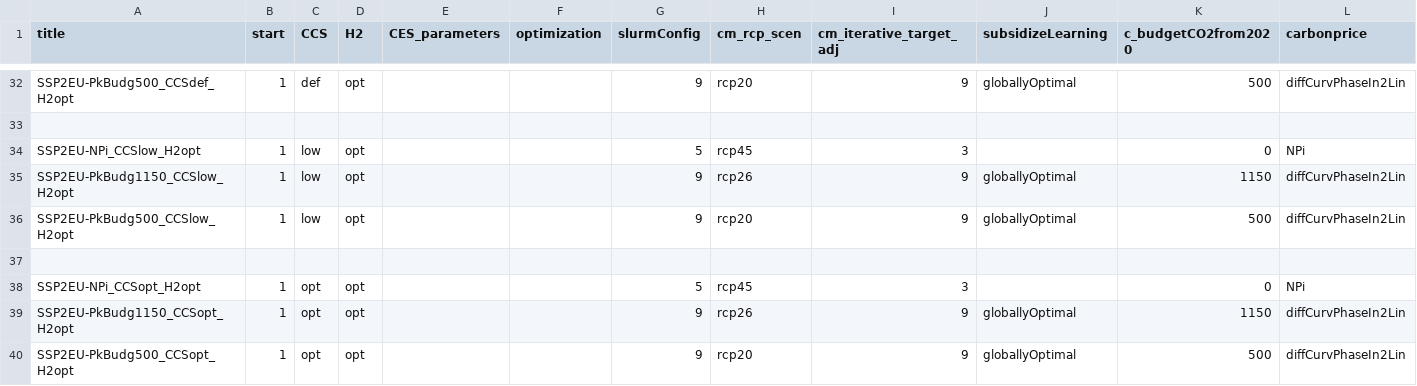
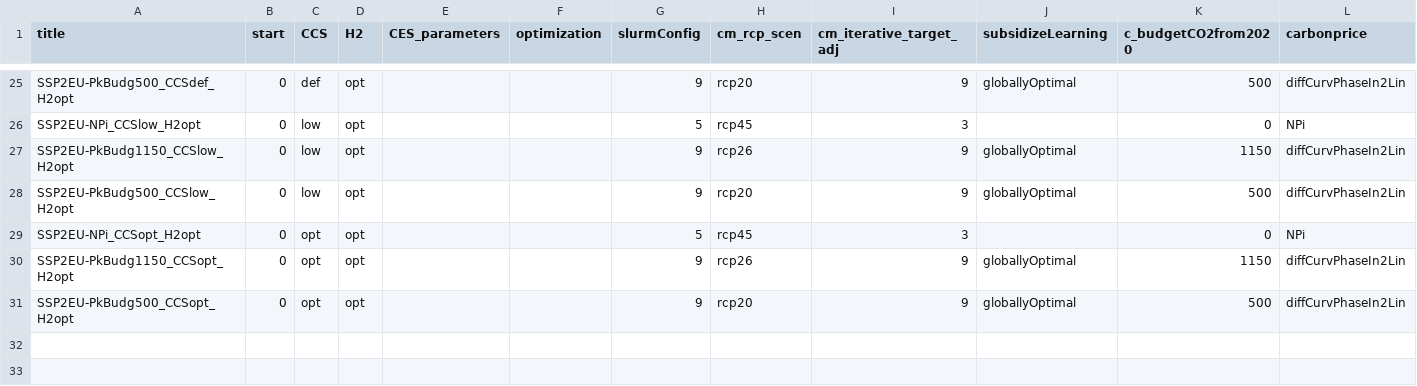
Before and after one commit to 0UmfHxcvx5J7JoaOhFSs5mncnisTJJ6q/remind, a CSV file: config/scenario_config_Industry_Paper_B.csv, drawn as a sheet; only a part is shown, gaps mark what is left out; removed rows and columns are numbered as before the commit, all else as after; rows hold the shown columns only; the diff covers the shown part only; the diff names each change by its address in the sheet, - before the commit and + after, or states it on an @@ line.

```diff
--- a/config/scenario_config_Industry_Paper_B.csv
+++ b/config/scenario_config_Industry_Paper_B.csv
-B25 (start): 1
+B25 (start): 0
-row 33: (empty)
-B26:B28 (start): 1
+B26:B28 (start): 0
-row 37: (empty)
-B29:B31 (start): 1
+B29:B31 (start): 0
```
Also changed, not shown: 7 removed rows and 19 edited cells elsewhere in this file.
